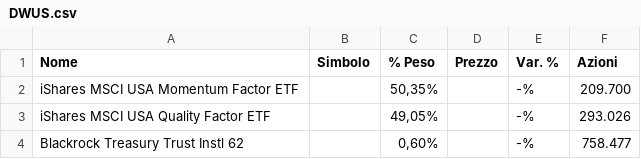
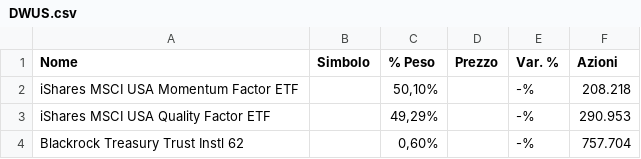
Before and after one commit to Giorgiogoldoni/MONITOR, a CSV file: data/manual/DWUS.csv, drawn as a sheet.

Commit message:
data: upload DWUS.csv 2026-05-25

```diff
--- a/data/manual/DWUS.csv
+++ b/data/manual/DWUS.csv
@@ -1,4 +1,4 @@
 "Nome","Simbolo","% Peso","Prezzo","Var. %","Azioni"
-"iShares MSCI USA Momentum Factor ETF","","50,35%","","-%","209.700"
-"iShares MSCI USA Quality Factor ETF","","49,05%","","-%","293.026"
-"Blackrock Treasury Trust Instl 62","","0,60%","","-%","758.477"
+"iShares MSCI USA Momentum Factor ETF","","50,10%","","-%","208.218"
+"iShares MSCI USA Quality Factor ETF","","49,29%","","-%","290.953"
+"Blackrock Treasury Trust Instl 62","","0,60%","","-%","757.704"
```
